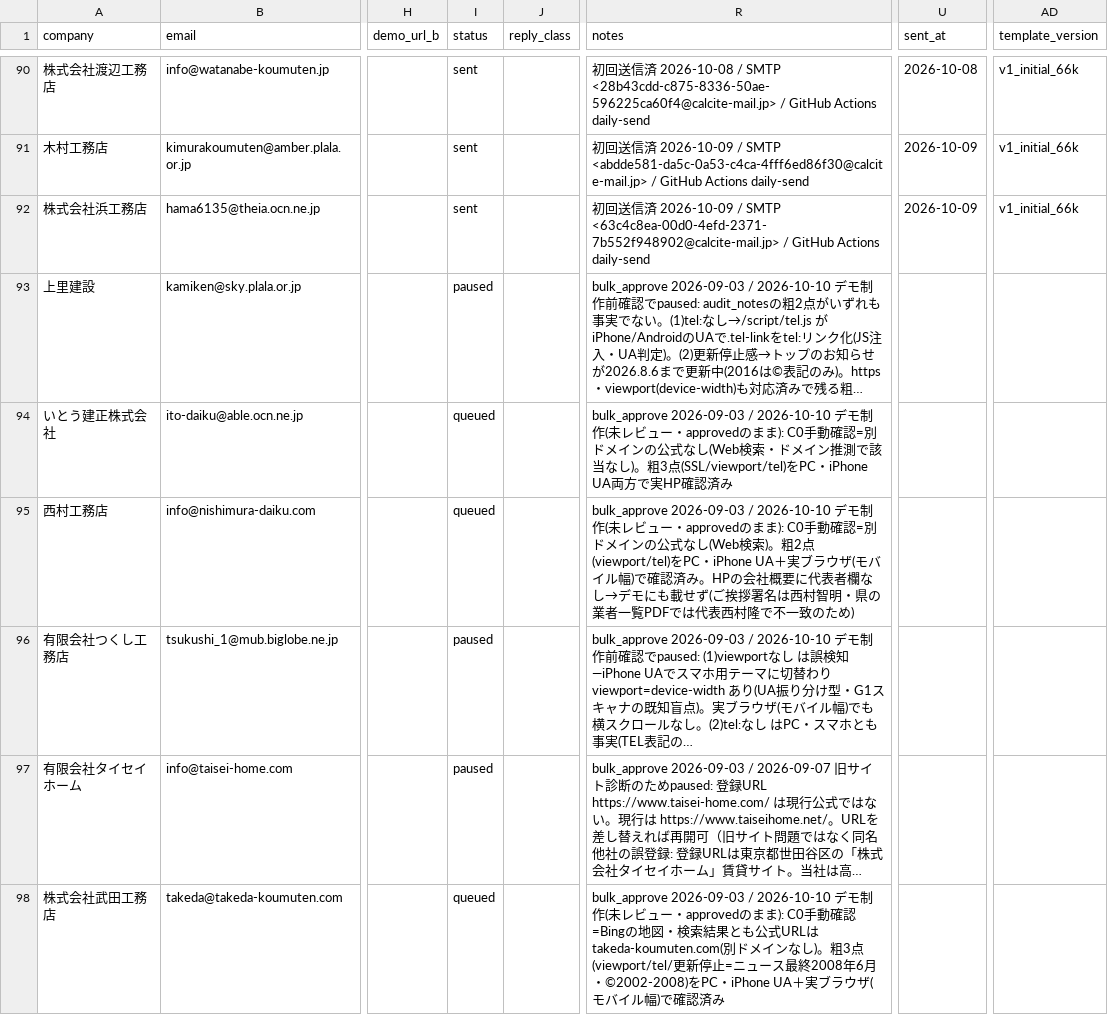
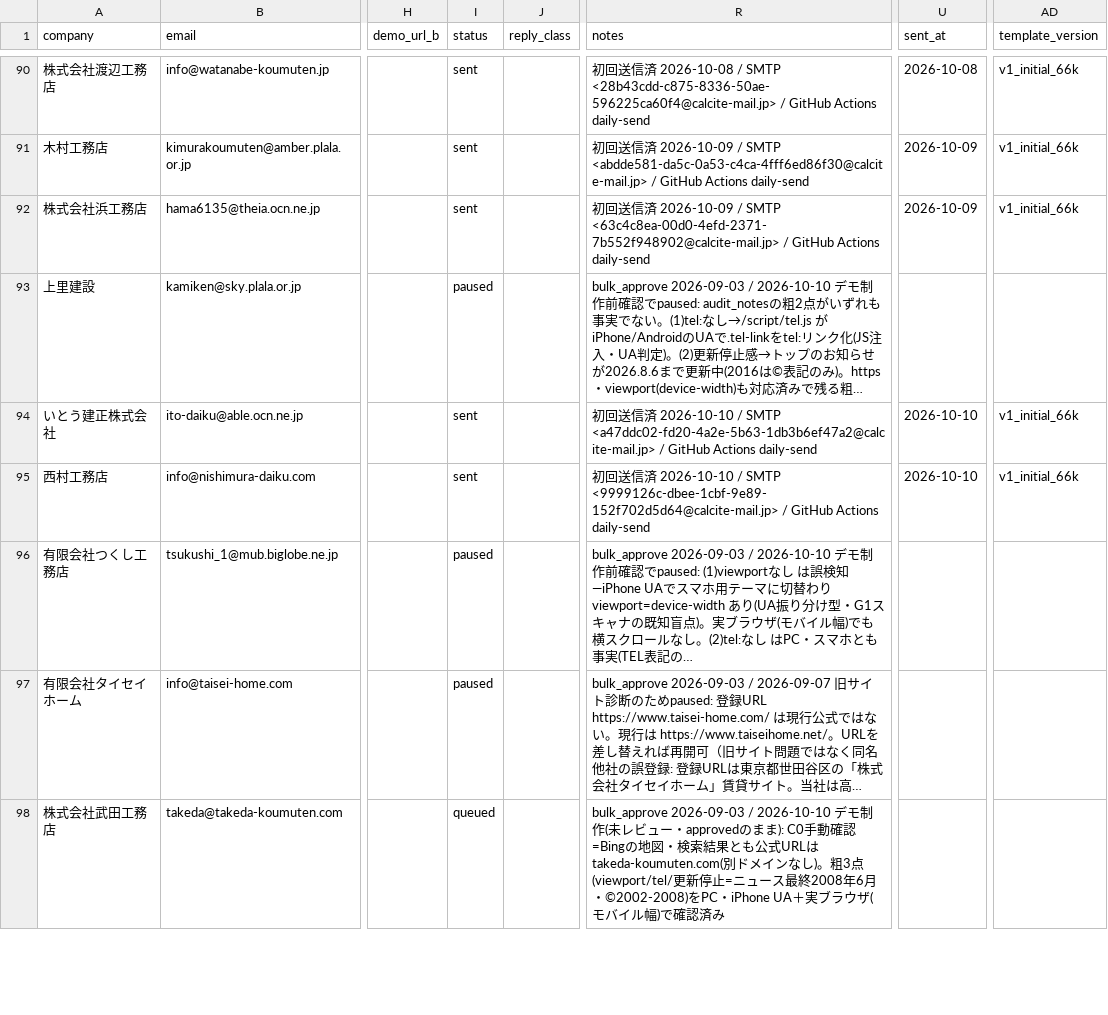
Before and after one commit to calcite-ai/calcite-demos, a CSV file: buyout-ops/demo_buyout_leads.csv, drawn as a sheet; only a part is shown, gaps mark what is left out; long unchanged cells end in …; the diff names each change by its address in the sheet, - before the commit and + after, or states it on an @@ line.

Commit message:
Mark outreach lead sent (GitHub Actions daily send).

```diff
--- a/buyout-ops/demo_buyout_leads.csv
+++ b/buyout-ops/demo_buyout_leads.csv
-I94:I95 (status): queued
+I94:I95 (status): sent
-R94 (notes): bulk_approve 2026-09-03 / 2026-10-10 デモ制作(未レビュー・approvedのまま): C0手動確認=別ドメインの公式なし(Web検索・ドメイン推測で該当なし)。粗3点(SSL/viewport/tel)をPC・iPhone UA両方で実HP確認済み
+R94 (notes): 初回送信済 2026-10-10 / SMTP <a47ddc02-fd20-4a2e-5b63-1db3b6ef47a2@calcite-mail.jp> / GitHub Actions daily-send
-U94:U95 (sent_at): (empty)
+U94:U95 (sent_at): 2026-10-10
-AD94:AD95 (template_version): (empty)
+AD94:AD95 (template_version): v1_initial_66k
-R95 (notes): bulk_approve 2026-09-03 / 2026-10-10 デモ制作(未レビュー・approvedのまま): C0手動確認=別ドメインの公式なし(Web検索)。粗2点(viewport/tel)をPC・iPhone UA＋実ブラウザ(モバイル幅)で確認済み。HPの会社概要に代表者欄なし→デモにも載せず(ご挨拶署名は西村智明・県の業者一覧PDFでは代表西村隆で不一致のため)
+R95 (notes): 初回送信済 2026-10-10 / SMTP <9999126c-dbee-1cbf-9e89-152f702d5d64@calcite-mail.jp> / GitHub Actions daily-send
```
Also changed, not shown: 1 other file.
